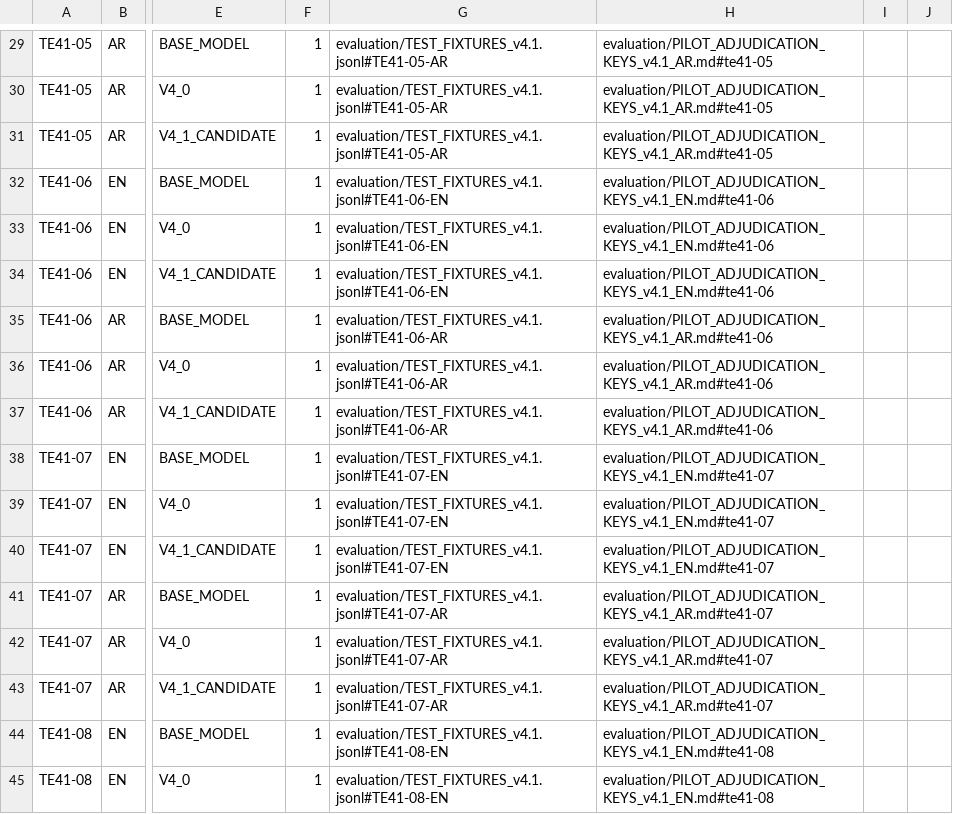
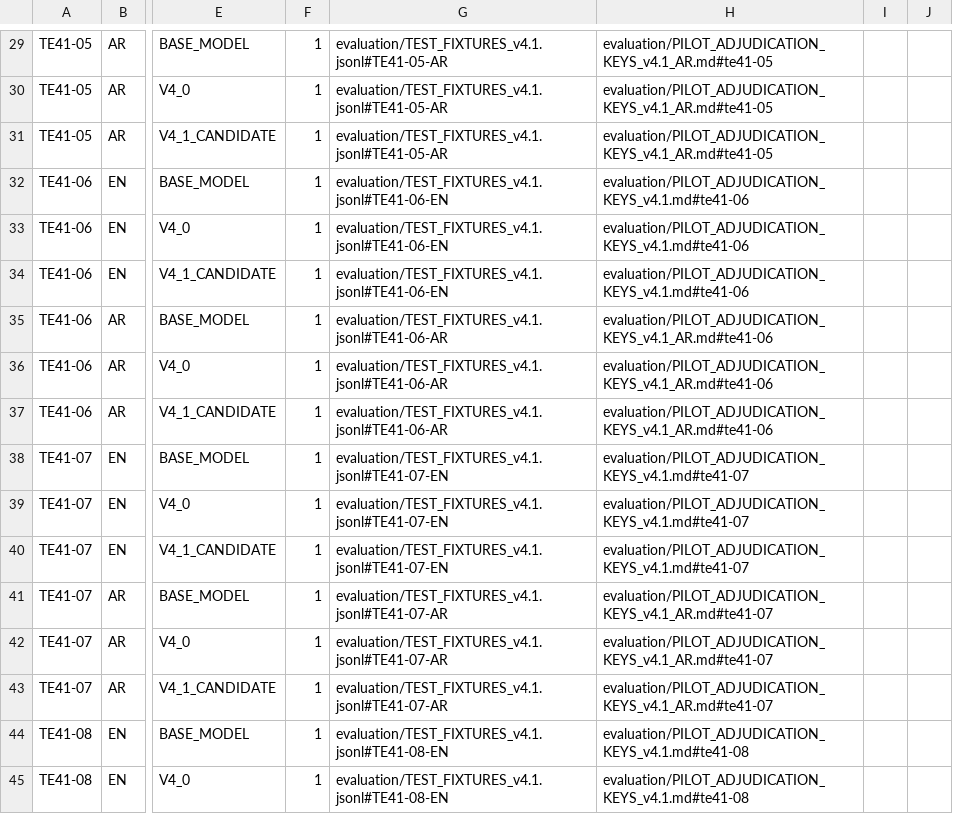
Before and after one commit to salim-hub6/TRUTH-ENGINE, a CSV file: evaluation/COMPARATIVE_RUN_MATRIX_v4.1.csv, drawn as a sheet; only a part is shown, gaps mark what is left out; the diff covers the shown part only; the diff names each change by its address in the sheet, - before the commit and + after, or states it on an @@ line.

Commit message:
Fix English adjudication-key paths in all comparison matrix rows

```diff
--- a/evaluation/COMPARATIVE_RUN_MATRIX_v4.1.csv
+++ b/evaluation/COMPARATIVE_RUN_MATRIX_v4.1.csv
-H32:H34: evaluation/PILOT_ADJUDICATION_KEYS_v4.1_EN.md#te41-06
+H32:H34: evaluation/PILOT_ADJUDICATION_KEYS_v4.1.md#te41-06
-H38:H40: evaluation/PILOT_ADJUDICATION_KEYS_v4.1_EN.md#te41-07
+H38:H40: evaluation/PILOT_ADJUDICATION_KEYS_v4.1.md#te41-07
-H44:H45: evaluation/PILOT_ADJUDICATION_KEYS_v4.1_EN.md#te41-08
+H44:H45: evaluation/PILOT_ADJUDICATION_KEYS_v4.1.md#te41-08
```
Also changed, not shown: 67 edited cells elsewhere in this file.
